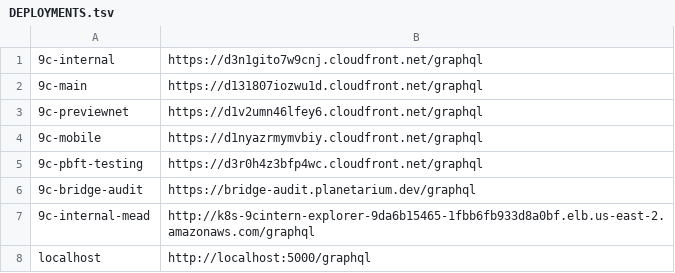
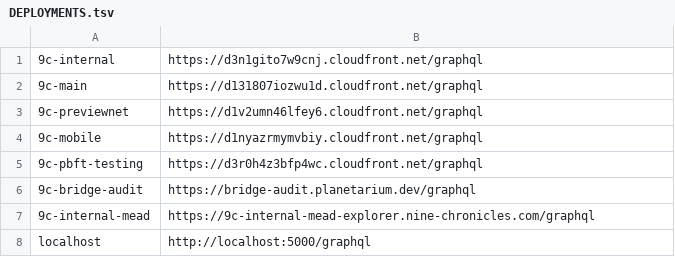
Before and after one commit to planetarium/libplanet-explorer-frontend, a TSV file: DEPLOYMENTS.tsv, drawn as a sheet.

Commit message:
Update domain

```diff
--- a/DEPLOYMENTS.tsv
+++ b/DEPLOYMENTS.tsv
@@ -6,3 +6,3 @@
 9c-bridge-audit	https://bridge-audit.planetarium.dev/graphql
-9c-internal-mead	http://k8s-9cintern-explorer-9da6b15465-1fbb6fb933d8a0bf.elb.us-east-2.amazonaws.com/graphql
+9c-internal-mead	https://9c-internal-mead-explorer.nine-chronicles.com/graphql
 localhost	http://localhost:5000/graphql
```
